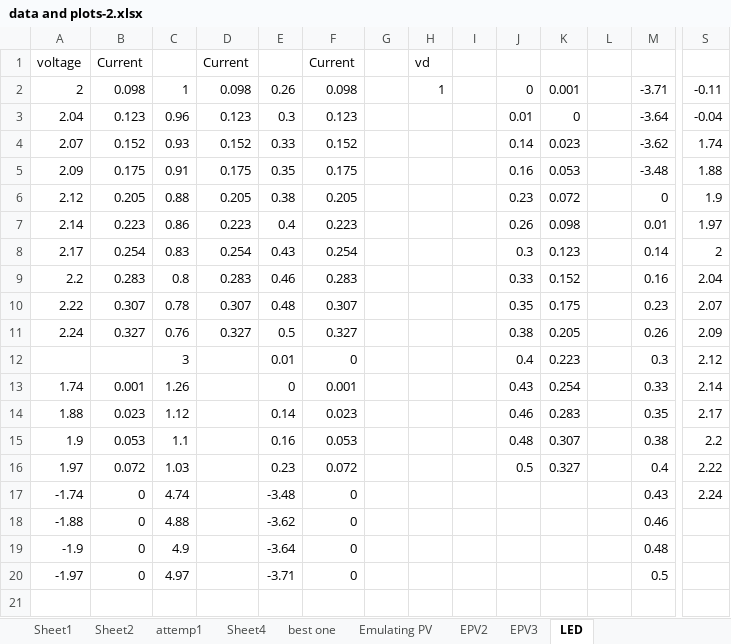
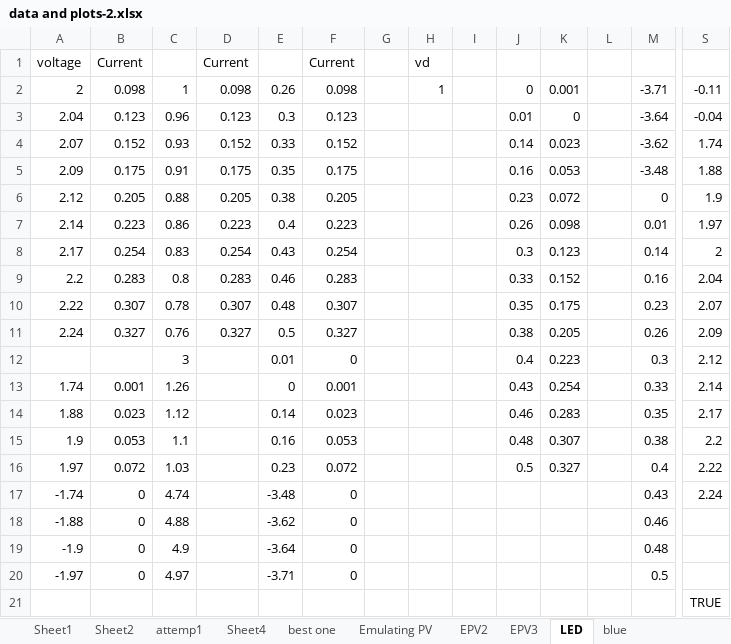
Before and after one commit to EBB-Imperial/EBB-SMPS, an Excel workbook: data and plots-2.xlsx, sheet LED, drawn as a sheet; only a part is shown, gaps mark what is left out; values as stored, in another font and other column widths than the file's, no borders; charts and pictures not drawn; rows hold the shown columns only; the diff names each change by its address in the sheet, - before the commit and + after, or states it on an @@ line.

```diff
--- a/data and plots-2.xlsx (sheet LED)
+++ b/data and plots-2.xlsx (sheet LED)
+sheet tab: blue
+row 21:  |  |  |  |  |  |  |  |  |  |  |  |  | TRUE
```
Also changed, not shown: charts or pictures, 2 other files.
